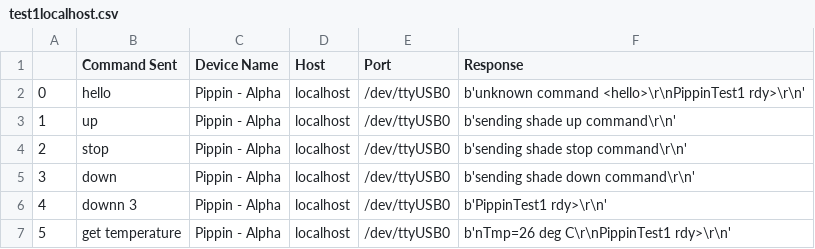
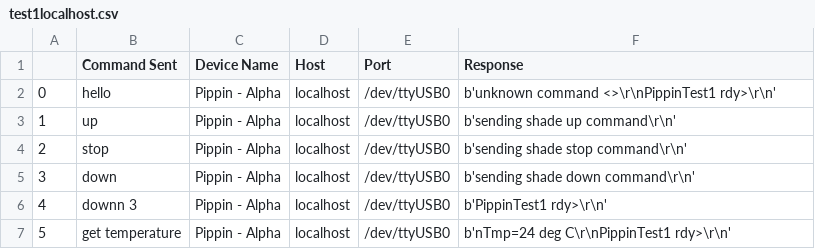
Before and after one commit to bodeyprovansal/Eclipse-Pi, a CSV file: AutoPip Client/test1localhost.csv, drawn as a sheet.

```diff
--- a/AutoPip Client/test1localhost.csv
+++ b/AutoPip Client/test1localhost.csv
@@ -1,3 +1,3 @@
 ,Command Sent,Device Name,Host,Port,Response
-0,hello,Pippin - Alpha,localhost,/dev/ttyUSB0,b'unknown command <hello>\r\nPippinTest1 rdy>\r\n'
+0,hello,Pippin - Alpha,localhost,/dev/ttyUSB0,b'unknown command <>\r\nPippinTest1 rdy>\r\n'
 1,up,Pippin - Alpha,localhost,/dev/ttyUSB0,b'sending shade up command\r\n'
@@ -6,2 +6,2 @@
 4,downn 3,Pippin - Alpha,localhost,/dev/ttyUSB0,b'PippinTest1 rdy>\r\n'
-5,get temperature,Pippin - Alpha,localhost,/dev/ttyUSB0,b'nTmp=26 deg C\r\nPippinTest1 rdy>\r\n'
+5,get temperature,Pippin - Alpha,localhost,/dev/ttyUSB0,b'nTmp=24 deg C\r\nPippinTest1 rdy>\r\n'
```
Also changed, not shown: 1 other file.
